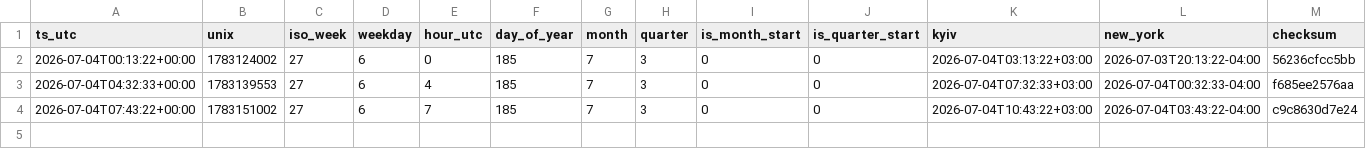
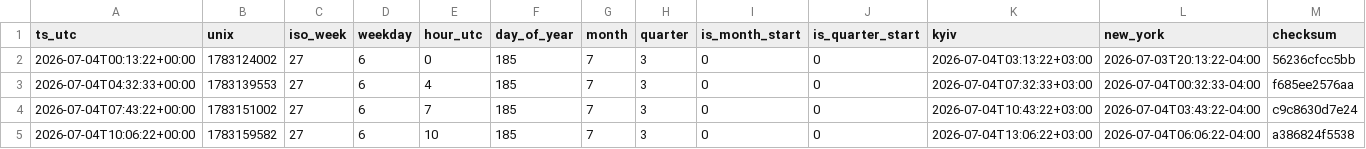
Before and after one commit to ManfulMan1/hourly-ledger-csv, a CSV file: data/2026-07-04/hourly.csv, drawn as a sheet; only a part is shown; rows hold the shown columns only; the diff names each change by its address in the sheet, - before the commit and + after, or states it on an @@ line.

Commit message:
snapshot: 2026-07-04 10:06:22Z

```diff
--- a/data/2026-07-04/hourly.csv
+++ b/data/2026-07-04/hourly.csv
+row 5: 2026-07-04T10:06:22+00:00 | 1783159582 | 27 | 6 | 10 | 185 | 7 | 3 | 0 | 0 | 2026-07-04T13:06:22+03:00 | 2026-07-04T06:06:22-04:00 | a386824f5538
```
